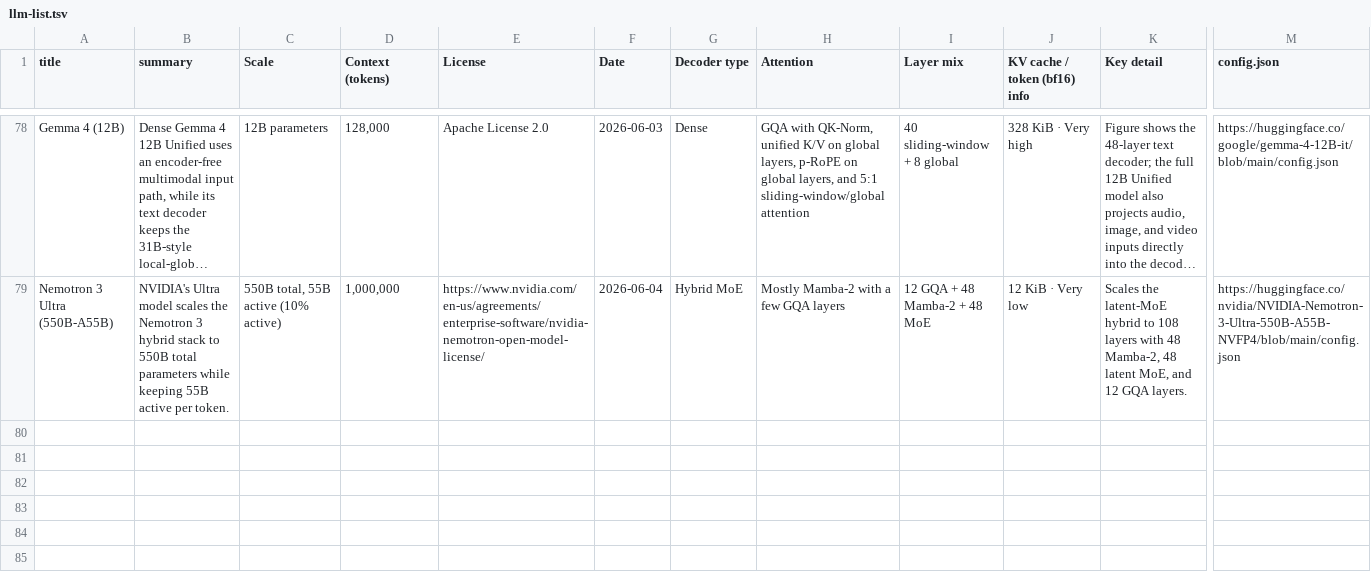
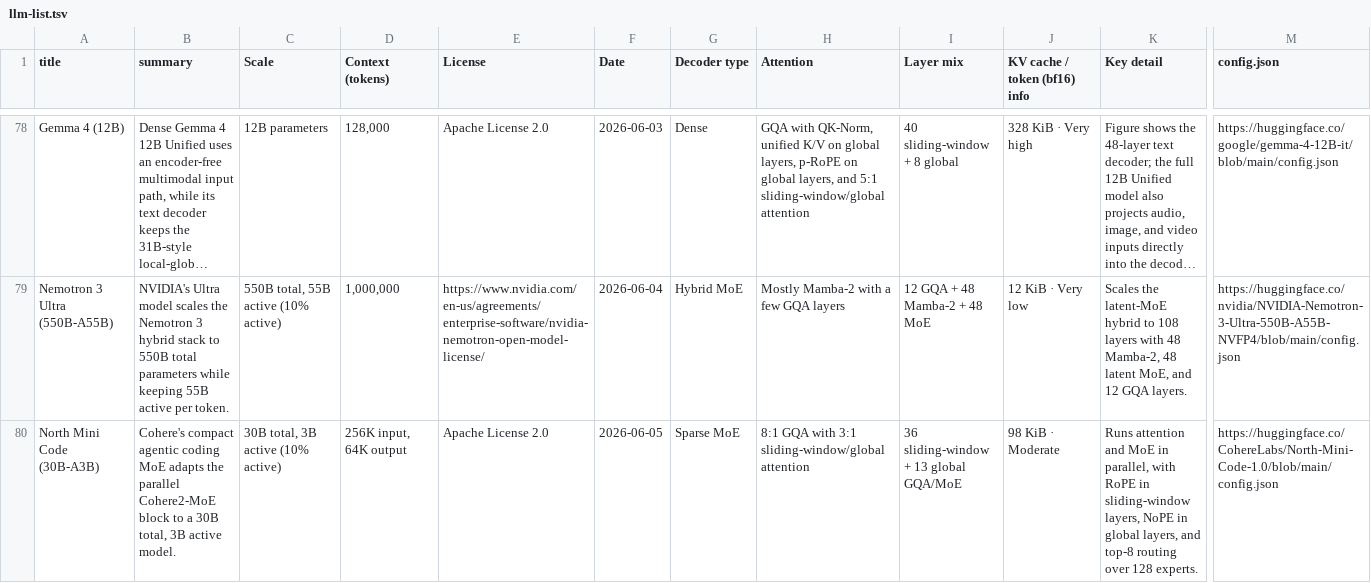
Before and after one commit to qundao/backup-llm-architecture-gallery, a TSV file: llm-list.tsv, drawn as a sheet; only a part is shown, gaps mark what is left out; long unchanged cells end in …; rows hold the shown columns only; the diff names each change by its address in the sheet, - before the commit and + after, or states it on an @@ line.

```diff
--- a/llm-list.tsv
+++ b/llm-list.tsv
+row 80: North Mini Code (30B-A3B) | Cohere's compact agentic coding MoE adapts the parallel Cohere2-MoE block to a 30B total, 3B active model. | 30B total, 3B active (10% active) | 256K input, 64K output | Apache License 2.0 | 2026-06-05 | Sparse MoE | 8:1 GQA with 3:1 sliding-window/global attention | 36 sliding-window + 13 global GQA/MoE | 98 KiB · Moderate | Runs attention and MoE in parallel, with RoPE in sliding-window layers, NoPE in global layers, and top-8 routing over 128 experts. | https://huggingface.co/CohereLabs/North-Mini-Code-1.0/blob/main/config.json
```
Also changed, not shown: 3 other files.
